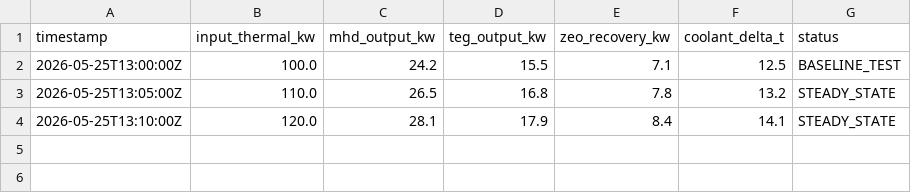
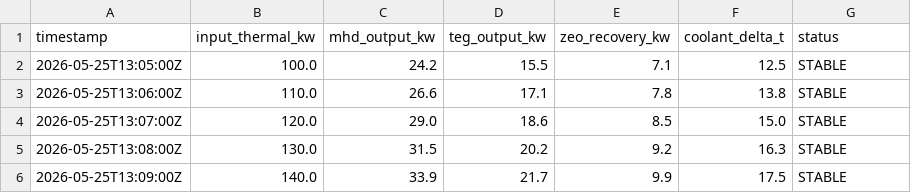
Before and after one commit to Cheetah2210/Cascading_Hybrid_Thermal_Scavenger, a CSV file: validation/prototype_telemetry.csv, drawn as a sheet.

Commit message:
Update prototype_telemetry.csv

```diff
--- a/validation/prototype_telemetry.csv
+++ b/validation/prototype_telemetry.csv
@@ -1,4 +1,6 @@
 timestamp,input_thermal_kw,mhd_output_kw,teg_output_kw,zeo_recovery_kw,coolant_delta_t,status
-2026-05-25T13:00:00Z,100.0,24.2,15.5,7.1,12.5,BASELINE_TEST
-2026-05-25T13:05:00Z,110.0,26.5,16.8,7.8,13.2,STEADY_STATE
-2026-05-25T13:10:00Z,120.0,28.1,17.9,8.4,14.1,STEADY_STATE
+2026-05-25T13:05:00Z,100.0,24.2,15.5,7.1,12.5,STABLE
+2026-05-25T13:06:00Z,110.0,26.6,17.1,7.8,13.8,STABLE
+2026-05-25T13:07:00Z,120.0,29.0,18.6,8.5,15.0,STABLE
+2026-05-25T13:08:00Z,130.0,31.5,20.2,9.2,16.3,STABLE
+2026-05-25T13:09:00Z,140.0,33.9,21.7,9.9,17.5,STABLE
```
